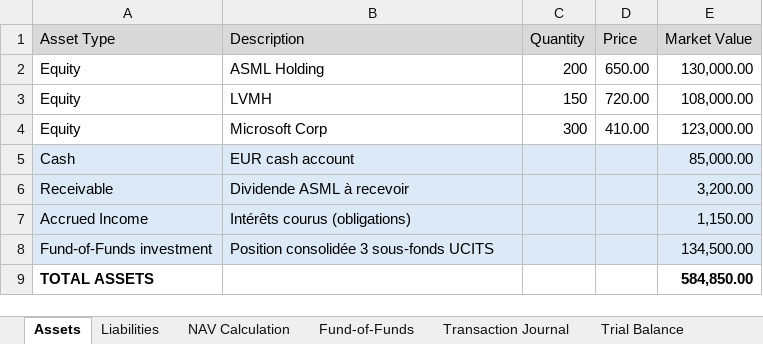
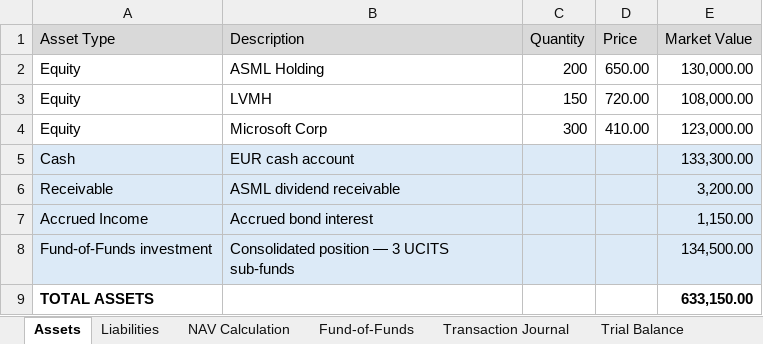
Before and after one commit to tristandevillet/Lux-fund-case-study, an Excel workbook: nav/fund_alpha_nav_calculator.xlsx, sheet Assets, drawn as a sheet; values as stored, in another font and other column widths than the file's, no borders; the diff names each change by its address in the sheet, - before the commit and + after, or states it on an @@ line.

```diff
--- a/nav/fund_alpha_nav_calculator.xlsx (sheet Assets)
+++ b/nav/fund_alpha_nav_calculator.xlsx (sheet Assets)
-E5 (Market Value): 85,000.00
+E5 (Market Value): 133,300.00
-B6 (Description): Dividende ASML à recevoir
+B6 (Description): ASML dividend receivable
-B7 (Description): Intérêts courus (obligations)
+B7 (Description): Accrued bond interest
-B8 (Description): Position consolidée 3 sous-fonds UCITS
+B8 (Description): Consolidated position — 3 UCITS sub-funds
-E9 (Market Value): 584,850.00
+E9 (Market Value): 633,150.00
```
Also changed, not shown: sheet Fund-of-Funds, sheet Liabilities, sheet NAV Calculation, formulas that keep their value.
